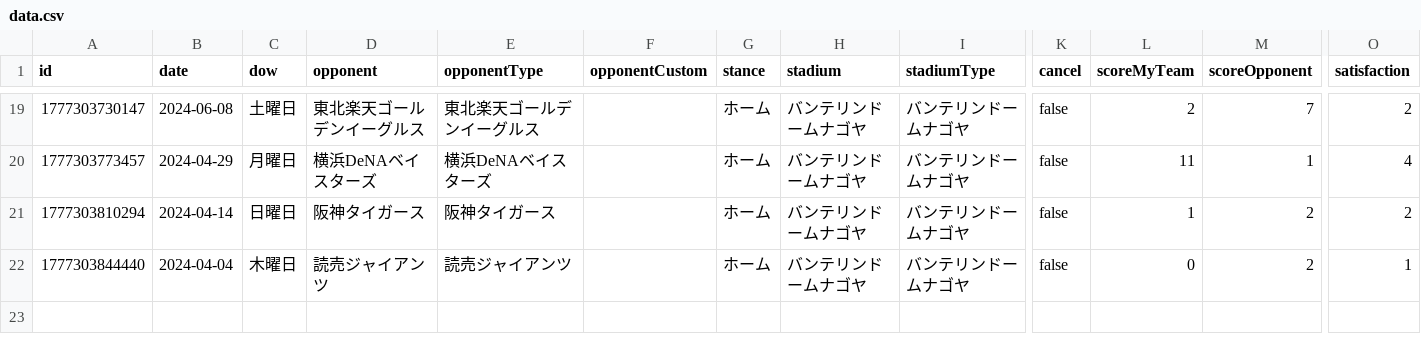
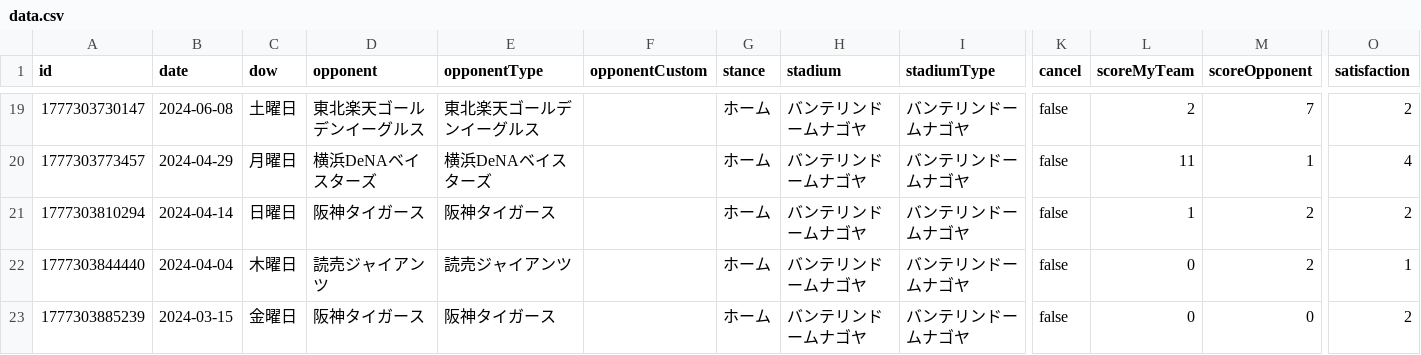
Before and after one commit to TakeshiAihara/baseball_record, a CSV file: data/data.csv, drawn as a sheet; only a part is shown, gaps mark what is left out; rows hold the shown columns only; the diff names each change by its address in the sheet, - before the commit and + after, or states it on an @@ line.

Commit message:
[Baseball App] Add record

```diff
--- a/data/data.csv
+++ b/data/data.csv
+row 23: 1777303885239 | 2024-03-15 | 金曜日 | 阪神タイガース | 阪神タイガース |  | ホーム | バンテリンドームナゴヤ | バンテリンドームナゴヤ | false | 0 | 0 | 2
```
